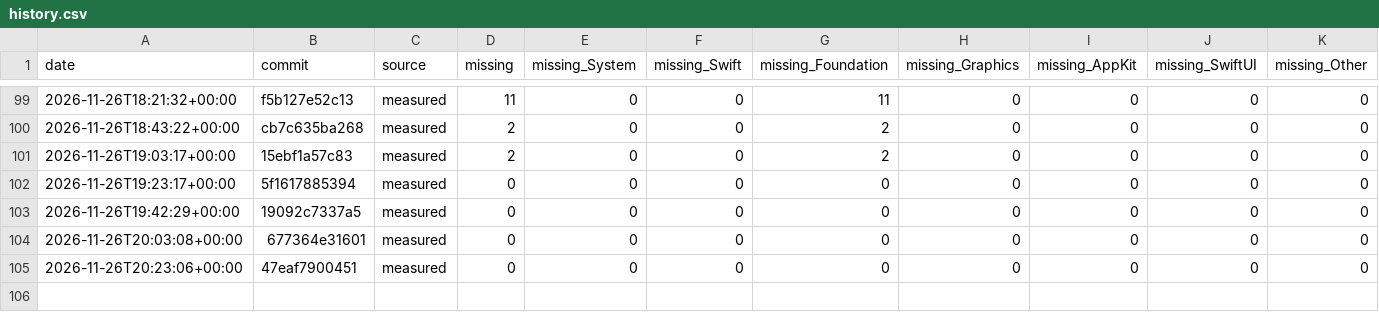
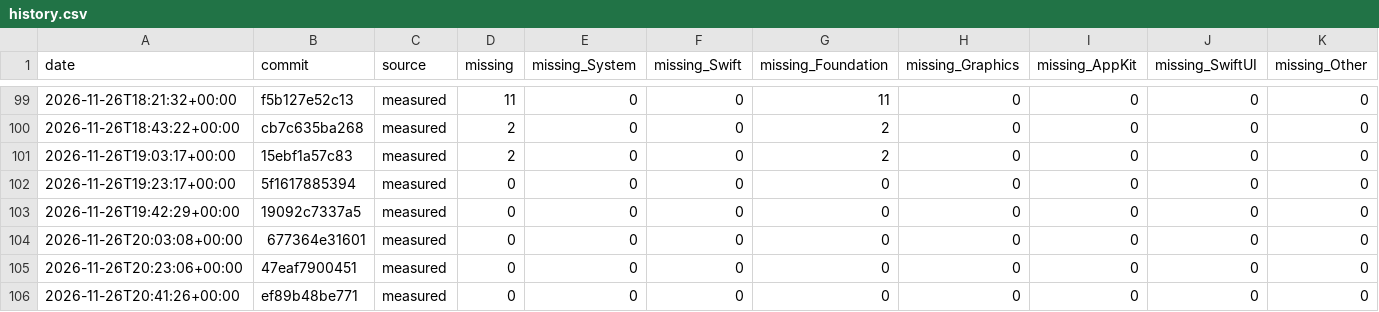
Before and after one commit to GhouI/bitten, a CSV file: history.csv, drawn as a sheet; only a part is shown, gaps mark what is left out.

```diff
--- a/history.csv
+++ b/history.csv
@@ -105 +105,2 @@ date,commit,source,missing,missing_System,missing_Swift,missing_Foundation,missi
 2026-11-26T20:23:06+00:00,47eaf7900451,measured,0,0,0,0,0,0,0,0
+2026-11-26T20:41:26+00:00,ef89b48be771,measured,0,0,0,0,0,0,0,0
```
Also changed, not shown: 1 other file.
